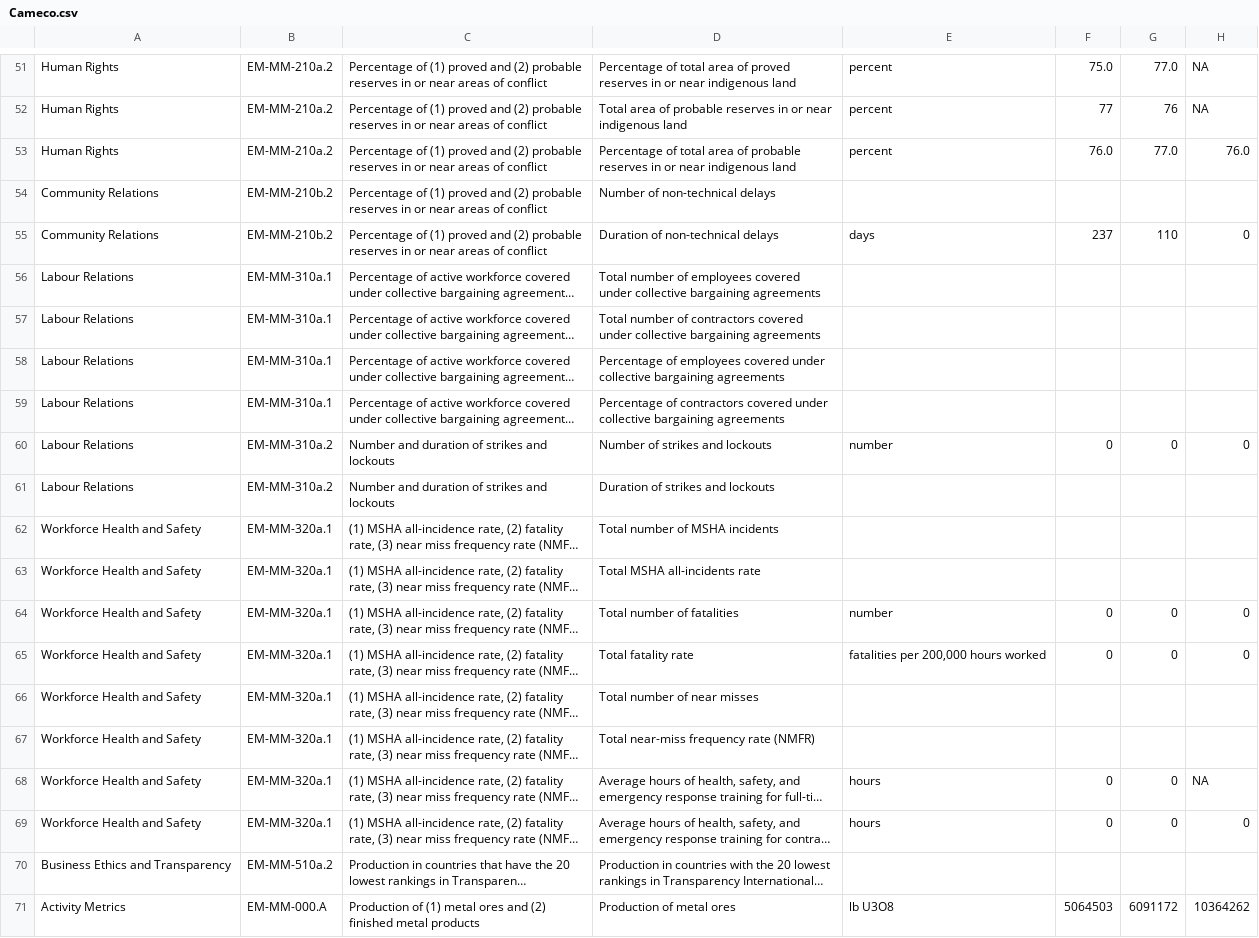
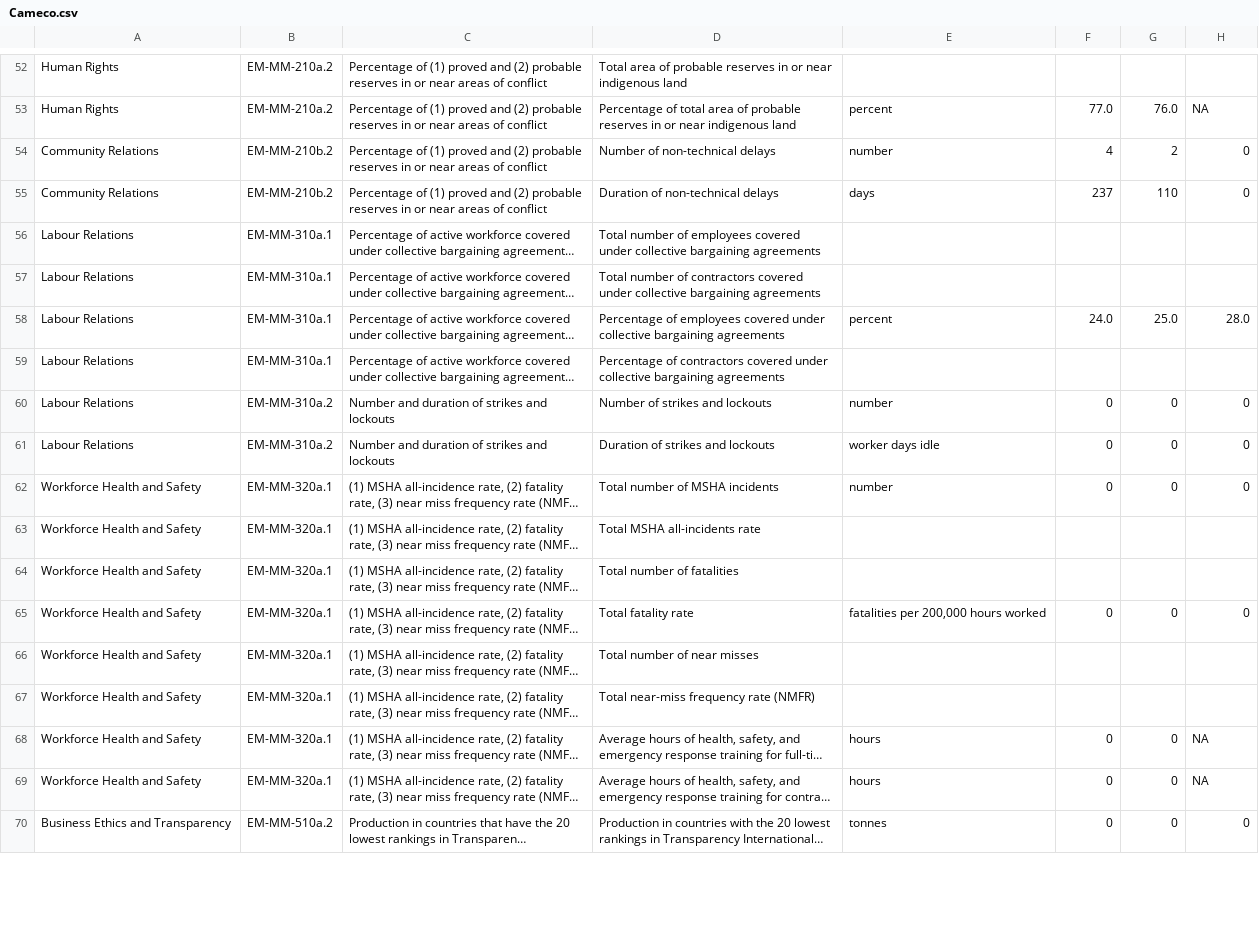
Before and after one commit to adityajirafe/capstone, a CSV file: scraper-backend/outputs/Cameco.csv, drawn as a sheet; only a part is shown, gaps mark what is left out; long unchanged cells end in …; removed rows and columns are numbered as before the commit, all else as after; the diff covers the shown part only; the diff names each change by its address in the sheet, - before the commit and + after, or states it on an @@ line.

```diff
--- a/scraper-backend/outputs/Cameco.csv
+++ b/scraper-backend/outputs/Cameco.csv
-D52: Percentage of total area of proved reserves in…
+D52: Total area of probable reserves in…
-E52: percent
+E52: (empty)
-F52: 75.0
+F52: (empty)
-G52: 77.0
+G52: (empty)
-H52: NA
+H52: (empty)
-D53: Total area of…
+D53: Percentage of total area of…
-F53: 77
+F53: 77.0
-G53: 76
+G53: 76.0
-row 53: Human Rights | EM-MM-210a.2 | Percentage of (1) proved and (2) probable reserves in or near areas of conflict | Percentage of total area of probable reserves in or near indigenous land | percent | 76.0 | 77.0 | 76.0
-E54: (empty)
+E54: number
-F54: (empty)
+F54: 4
-G54: (empty)
+G54: 2
-H54: (empty)
+H54: 0
-E58: (empty)
+E58: percent
-F58: (empty)
+F58: 24.0
-G58: (empty)
+G58: 25.0
-H58: (empty)
+H58: 28.0
-E61: (empty)
+E61: worker days idle
-F61:F62: (empty)
+F61:F62: 0
-G61:G62: (empty)
+G61:G62: 0
-H61:H62: (empty)
+H61:H62: 0
-E62: (empty)
+E62: number
-E64: number
+E64: (empty)
-F64: 0
+F64: (empty)
-G64: 0
+G64: (empty)
-H64: 0
+H64: (empty)
-H69: 0
+H69: NA
-E70: (empty)
+E70: tonnes
-F70: (empty)
+F70: 0
-G70: (empty)
+G70: 0
-H70: (empty)
+H70: 0
-row 71: Activity Metrics | EM-MM-000.A | Production of (1) metal ores and (2) finished metal products | Production of metal ores | lb U3O8 | 5064503 | 6091172 | 10364262
```
Also changed, not shown: 2 added rows and 46 edited cells elsewhere in this file, scraper-backend/outputs/Nutrien.csv, 4 other files.
